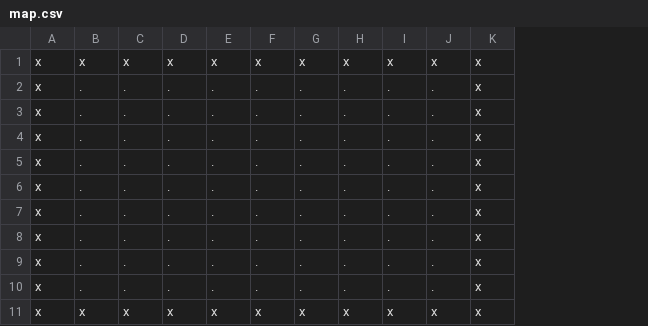
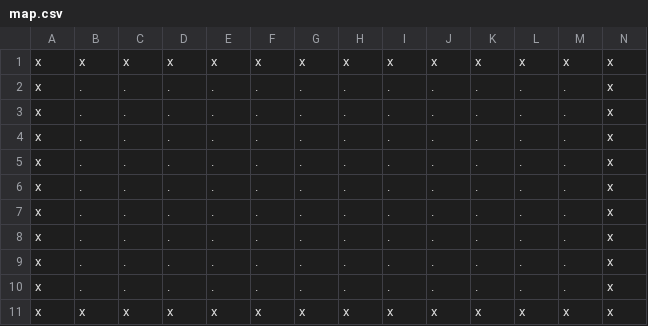
Before and after one commit to AntonyMoes/reclamation, a CSV file: Assets/TestAssets/Road/map.csv, drawn as a sheet; the diff names each change by its address in the sheet, - before the commit and + after, or states it on an @@ line.

```diff
--- a/Assets/TestAssets/Road/map.csv
+++ b/Assets/TestAssets/Road/map.csv
+column K, rows 1-11: x | . | . | . | . | . | . | . | . | . | x
+column L, rows 1-11: x | . | . | . | . | . | . | . | . | . | x
+column M, rows 1-11: x | . | . | . | . | . | . | . | . | . | x
```
Also changed, not shown: 35 other files.
